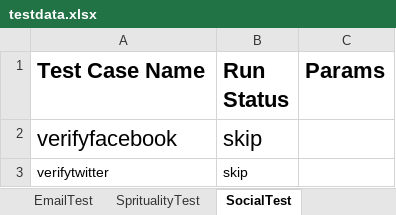
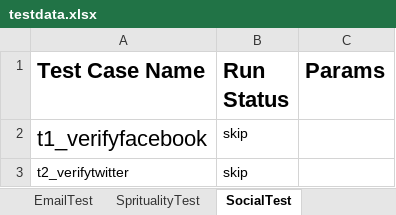
Before and after one commit to vibhor954/carepro, an Excel workbook: src/main/resources/testdata.xlsx, sheet SocialTest, drawn as a sheet; values as stored, in another font and other column widths than the file's, no borders; the diff names each change by its address in the sheet, - before the commit and + after, or states it on an @@ line.

Commit message:
Fixed Email test cases issues

```diff
--- a/src/main/resources/testdata.xlsx (sheet SocialTest)
+++ b/src/main/resources/testdata.xlsx (sheet SocialTest)
-A2 (Test Case Name): verifyfacebook
+A2 (Test Case Name): t1_verifyfacebook
@@ B2 text size: smaller @@
-A3 (Test Case Name): verifytwitter
+A3 (Test Case Name): t2_verifytwitter
```
Also changed, not shown: sheet MedicineScheduleTest, sheet EmailTest, sheet NoteTest, sheet SpritualityTest, sheet LoginTest, sheet ReminderTest, 2 more sheets, 13 other files.
